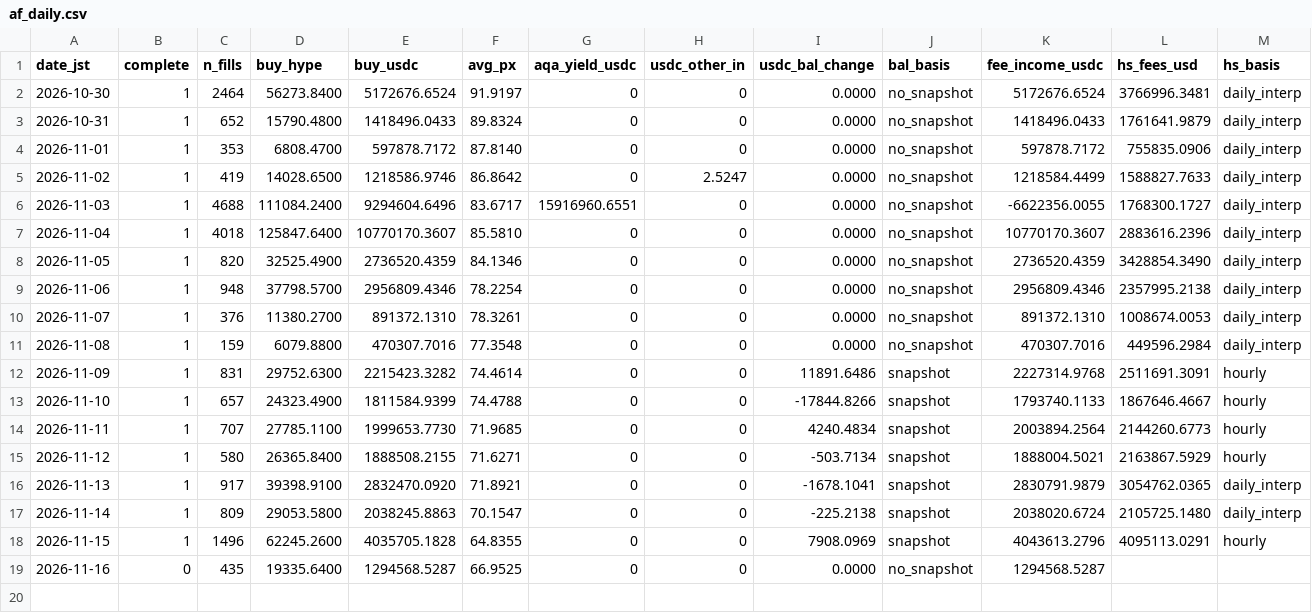
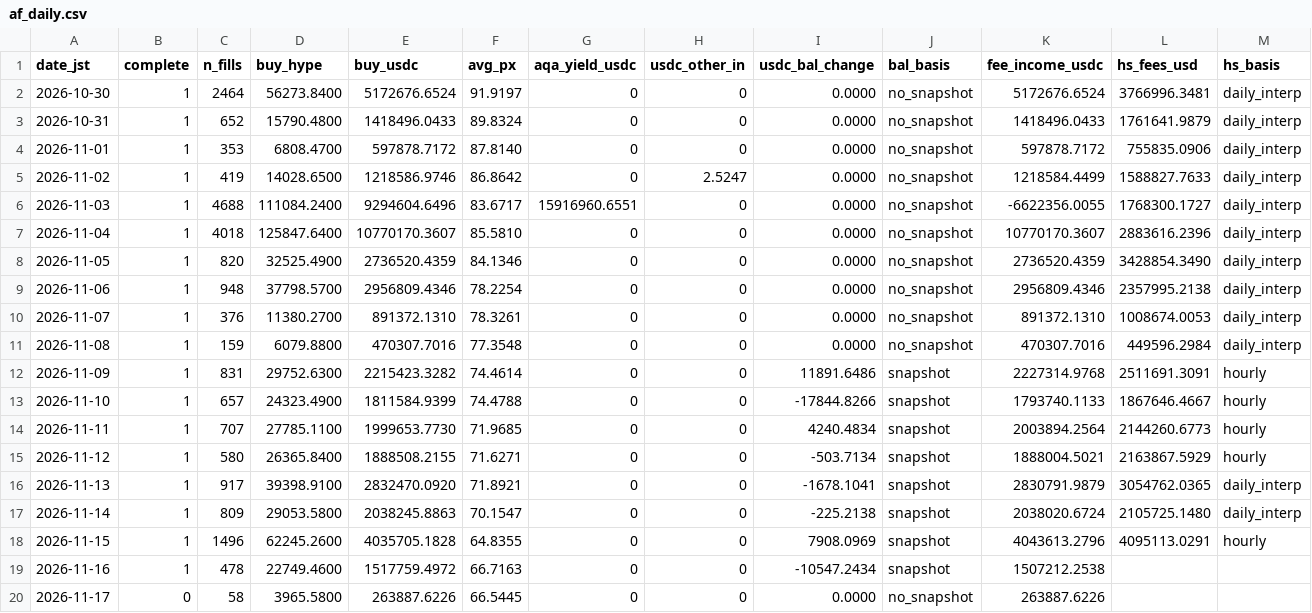
Before and after one commit to ryu-sf6/hype-funding, a CSV file: data/af_daily.csv, drawn as a sheet; only a part is shown; rows hold the shown columns only; the diff names each change by its address in the sheet, - before the commit and + after, or states it on an @@ line.

```diff
--- a/data/af_daily.csv
+++ b/data/af_daily.csv
-B19 (complete): 0
+B19 (complete): 1
-C19 (n_fills): 435
+C19 (n_fills): 478
-D19 (buy_hype): 19335.6400
+D19 (buy_hype): 22749.4600
-E19 (buy_usdc): 1294568.5287
+E19 (buy_usdc): 1517759.4972
-F19 (avg_px): 66.9525
+F19 (avg_px): 66.7163
-I19 (usdc_bal_change): 0.0000
+I19 (usdc_bal_change): -10547.2434
-J19 (bal_basis): no_snapshot
+J19 (bal_basis): snapshot
-K19 (fee_income_usdc): 1294568.5287
+K19 (fee_income_usdc): 1507212.2538
+row 20: 2026-11-17 | 0 | 58 | 3965.5800 | 263887.6226 | 66.5445 | 0 | 0 | 0.0000 | no_snapshot | 263887.6226
```
Also changed, not shown: data/af_buys_hourly.csv, data/af_inflows.csv, 8 other files.
